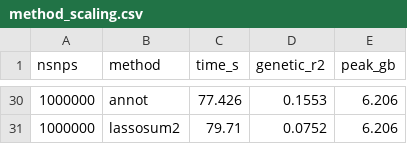
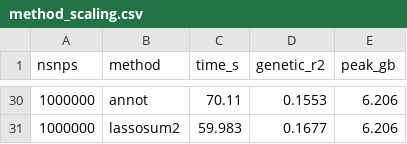
Before and after one commit to bvilhjal/ldpred3, a CSV file: benchmarks/method_scaling.csv, drawn as a sheet; only a part is shown, gaps mark what is left out; the diff covers the shown part only.

```diff
--- a/benchmarks/method_scaling.csv
+++ b/benchmarks/method_scaling.csv
@@ -30,2 +30,2 @@ nsnps,method,time_s,genetic_r2,peak_gb
-1000000,annot,77.426,0.1553,6.206
-1000000,lassosum2,79.71,0.0752,6.206
+1000000,annot,70.11,0.1553,6.206
+1000000,lassosum2,59.983,0.1677,6.206
```
Also changed, not shown: 35 edited cells elsewhere in this file, 4 other files.
